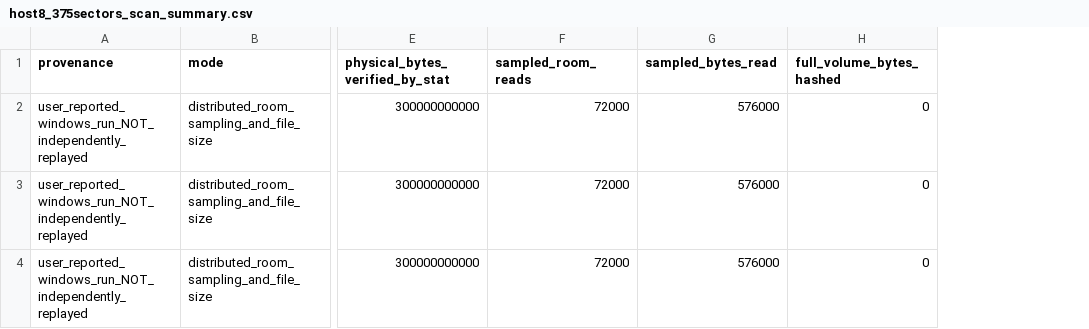
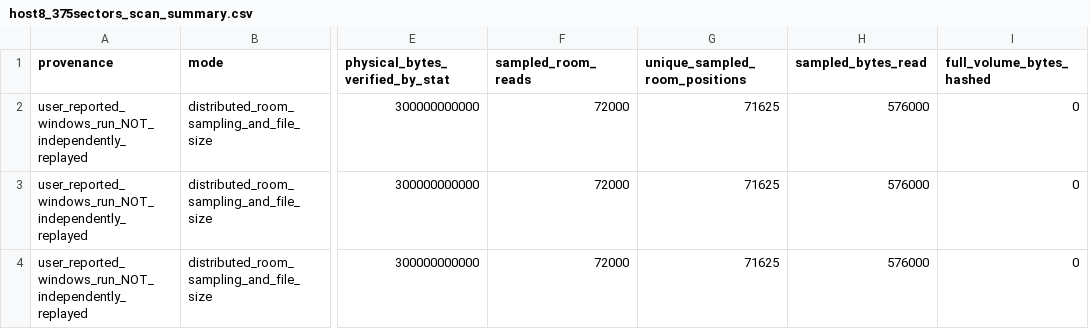
Before and after one commit to JesseBrown1980/Finite-universe-Riemann-Hypothesis, a CSV file: results/host8_375sectors_scan_summary.csv, drawn as a sheet; only a part is shown, gaps mark what is left out; the diff names each change by its address in the sheet, - before the commit and + after, or states it on an @@ line.

Commit message:
Disclose 71625 distinct room positions behind 72000 reported measurements

```diff
--- a/results/host8_375sectors_scan_summary.csv
+++ b/results/host8_375sectors_scan_summary.csv
+column G (unique_sampled_room_positions), rows 2-4: all 71625
```
